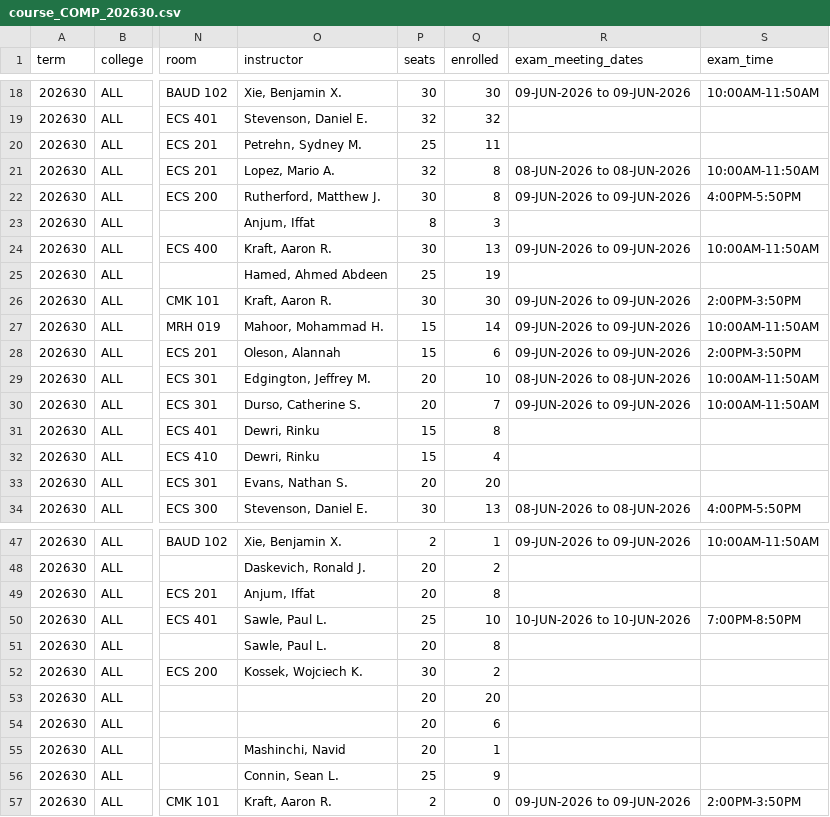
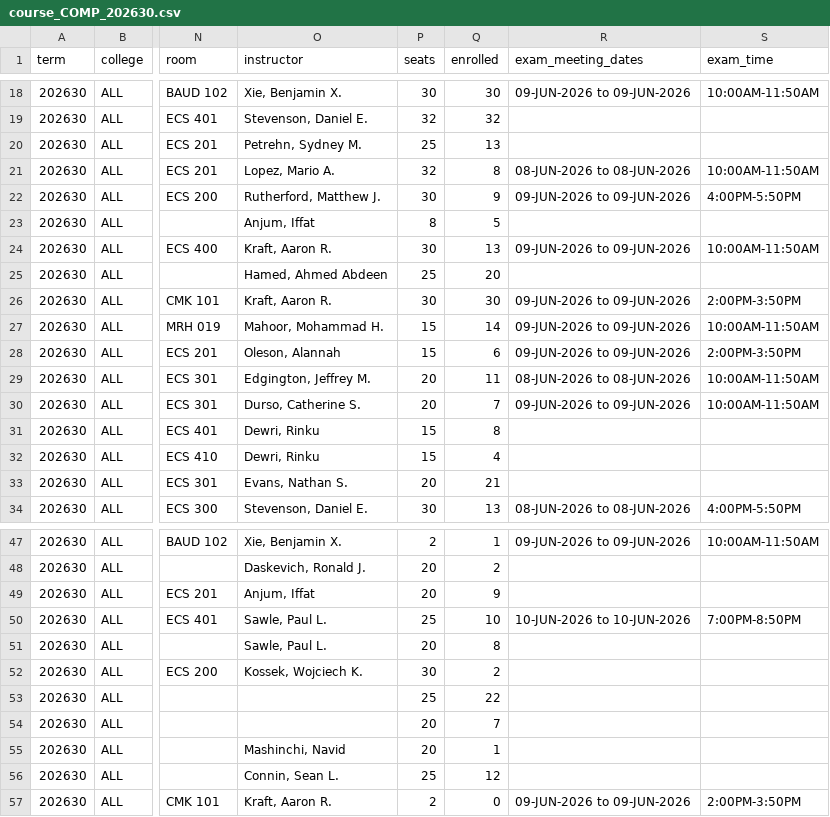
Before and after one commit to alexanderlewisstevens/course_data, a CSV file: data/course_COMP_202630.csv, drawn as a sheet; only a part is shown, gaps mark what is left out; the diff covers the shown part only; the diff names each change by its address in the sheet, - before the commit and + after, or states it on an @@ line.

```diff
--- a/data/course_COMP_202630.csv
+++ b/data/course_COMP_202630.csv
-Q20 (enrolled): 11
+Q20 (enrolled): 13
-Q22 (enrolled): 8
+Q22 (enrolled): 9
-Q23 (enrolled): 3
+Q23 (enrolled): 5
-Q25 (enrolled): 19
+Q25 (enrolled): 20
-Q29 (enrolled): 10
+Q29 (enrolled): 11
-Q33 (enrolled): 20
+Q33 (enrolled): 21
-Q49 (enrolled): 8
+Q49 (enrolled): 9
-P53 (seats): 20
+P53 (seats): 25
-Q53 (enrolled): 20
+Q53 (enrolled): 22
-Q54 (enrolled): 6
+Q54 (enrolled): 7
-Q56 (enrolled): 9
+Q56 (enrolled): 12
```
Also changed, not shown: 6 edited cells elsewhere in this file, data/course_COMP_202610.csv, 10 other files.
